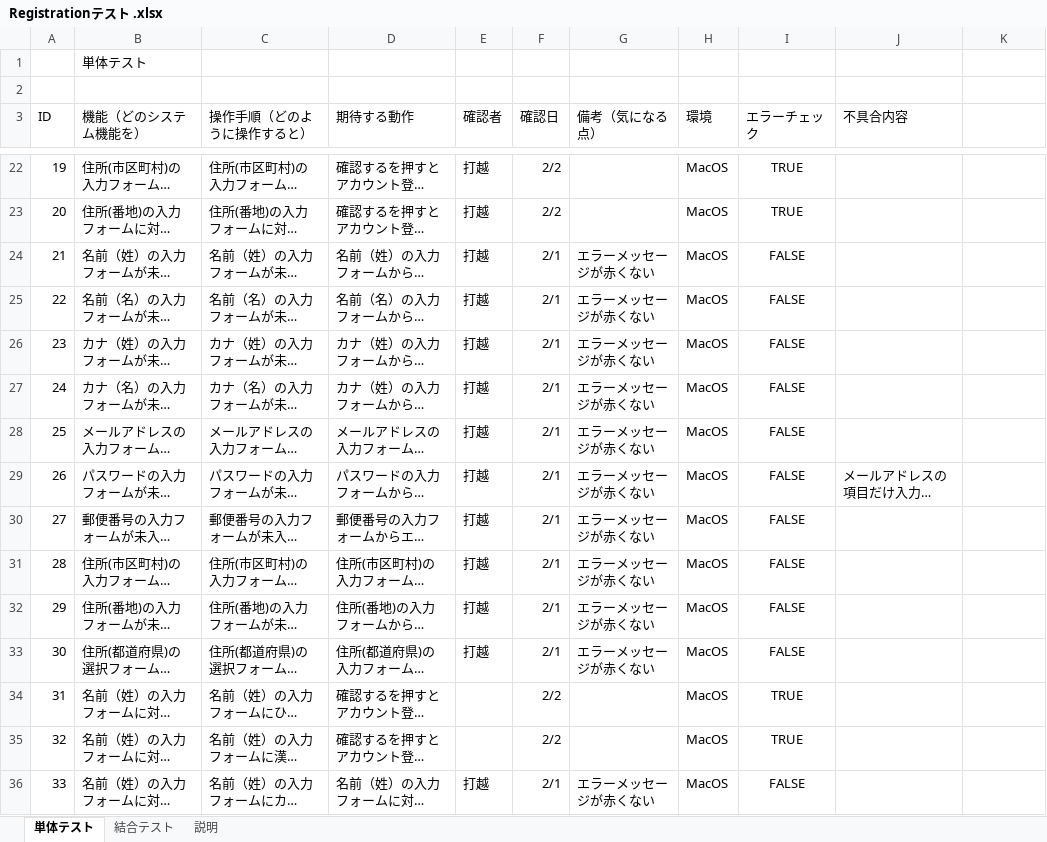
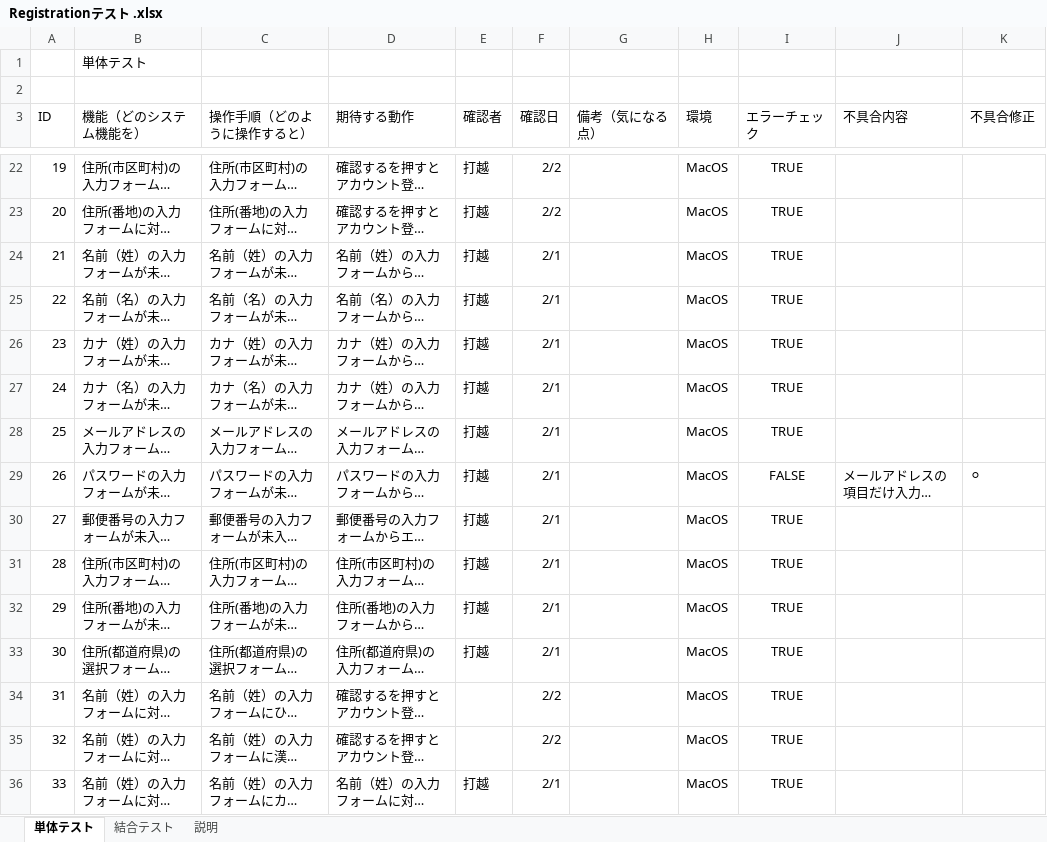
Before and after one commit to uchikosi/Registration, an Excel workbook: 資料/Registrationテスト .xlsx, sheet 単体テスト, drawn as a sheet; only a part is shown, gaps mark what is left out; long unchanged cells end in …; values as stored, in another font and other column widths than the file's, no borders; charts and pictures not drawn; the diff covers the shown part only; the diff names each change by its address in the sheet, - before the commit and + after, or states it on an @@ line.

```diff
--- a/資料/Registrationテスト .xlsx (sheet 単体テスト)
+++ b/資料/Registrationテスト .xlsx (sheet 単体テスト)
-K3: (empty)
+K3: 不具合修正
-G24:G33 (備考（気になる点）): エラーメッセージが赤くない
+G24:G33 (備考（気になる点）): (empty)
-I24:I28 (エラーチェック): FALSE
+I24:I28 (エラーチェック): TRUE
-K29 (不具合修正): (empty)
+K29 (不具合修正): ⚪
-I30:I33 (エラーチェック): FALSE
+I30:I33 (エラーチェック): TRUE
-G36 (備考（気になる点）): エラーメッセージが赤くない
+G36 (備考（気になる点）): (empty)
-I36 (エラーチェック): FALSE
+I36 (エラーチェック): TRUE
```
Also changed, not shown: 90 edited cells elsewhere in this sheet, sheet 結合テスト, 2 other files.
